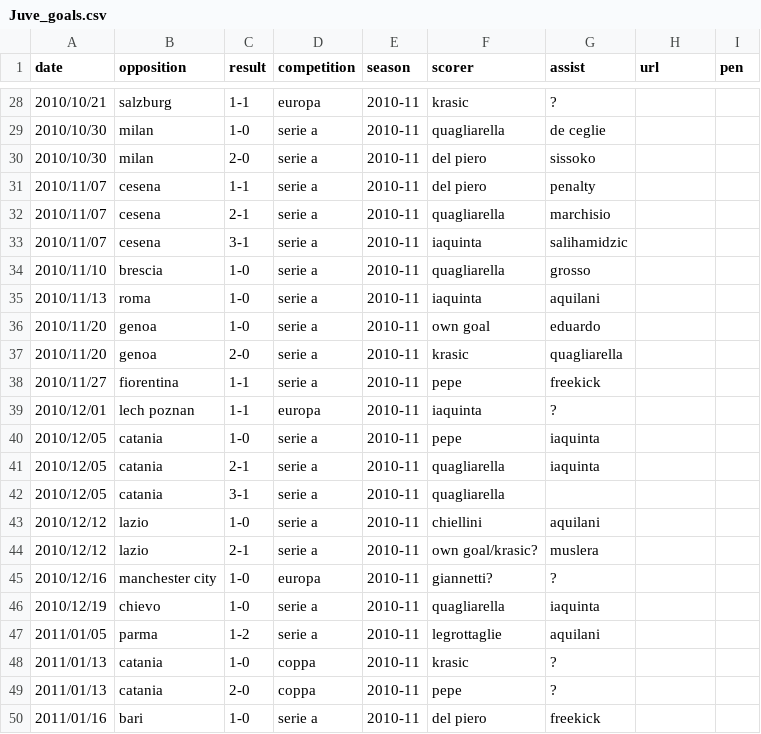
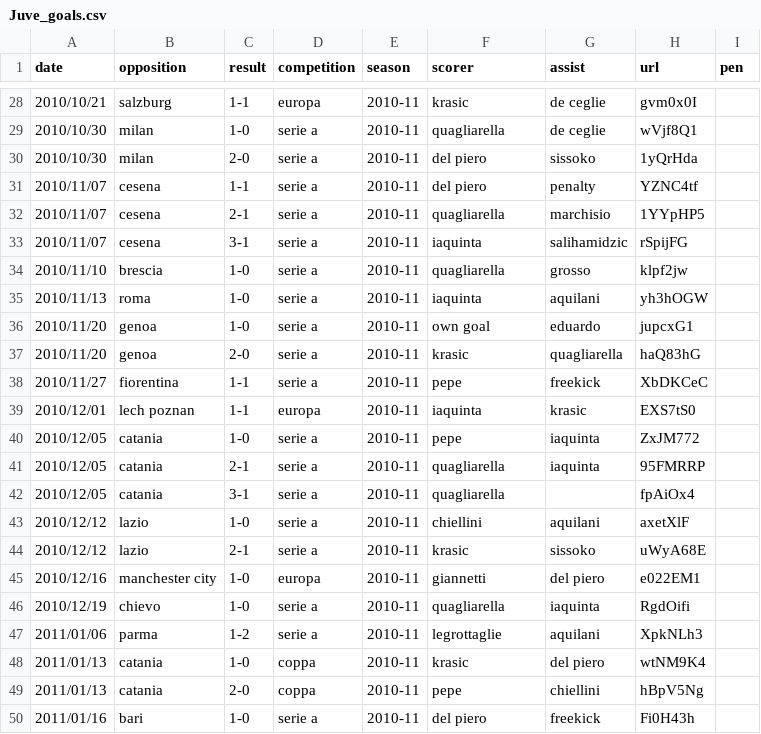
Before and after one commit to poebae/JuveGoalBot, a CSV file: Juve_goals.csv, drawn as a sheet; only a part is shown, gaps mark what is left out; the diff covers the shown part only.

```diff
--- a/Juve_goals.csv
+++ b/Juve_goals.csv
@@ -28,23 +28,23 @@ date,opposition,result,competition,season,scorer,assist,url,pen
-2010/10/21,salzburg,1-1,europa,2010-11,krasic,?,,
-2010/10/30,milan,1-0,serie a,2010-11,quagliarella,de ceglie,,
-2010/10/30,milan,2-0,serie a,2010-11,del piero,sissoko,,
-2010/11/07,cesena,1-1,serie a,2010-11,del piero,penalty,,
-2010/11/07,cesena,2-1,serie a,2010-11,quagliarella,marchisio,,
-2010/11/07,cesena,3-1,serie a,2010-11,iaquinta,salihamidzic,,
-2010/11/10,brescia,1-0,serie a,2010-11,quagliarella,grosso,,
-2010/11/13,roma,1-0,serie a,2010-11,iaquinta,aquilani,,
-2010/11/20,genoa,1-0,serie a,2010-11,own goal,eduardo,,
-2010/11/20,genoa,2-0,serie a,2010-11,krasic,quagliarella,,
-2010/11/27,fiorentina,1-1,serie a,2010-11,pepe,freekick,,
-2010/12/01,lech poznan,1-1,europa,2010-11,iaquinta,?,,
-2010/12/05,catania,1-0,serie a,2010-11,pepe,iaquinta,,
-2010/12/05,catania,2-1,serie a,2010-11,quagliarella,iaquinta,,
-2010/12/05,catania,3-1,serie a,2010-11,quagliarella,,,
-2010/12/12,lazio,1-0,serie a,2010-11,chiellini,aquilani,,
-2010/12/12,lazio,2-1,serie a,2010-11,own goal/krasic?,muslera,,
-2010/12/16,manchester city,1-0,europa,2010-11,giannetti?,?,,
-2010/12/19,chievo,1-0,serie a,2010-11,quagliarella,iaquinta,,
-2011/01/05,parma,1-2,serie a,2010-11,legrottaglie,aquilani,,
-2011/01/13,catania,1-0,coppa,2010-11,krasic,?,,
-2011/01/13,catania,2-0,coppa,2010-11,pepe,?,,
-2011/01/16,bari,1-0,serie a,2010-11,del piero,freekick,,
+2010/10/21,salzburg,1-1,europa,2010-11,krasic,de ceglie,gvm0x0I,
+2010/10/30,milan,1-0,serie a,2010-11,quagliarella,de ceglie,wVjf8Q1,
+2010/10/30,milan,2-0,serie a,2010-11,del piero,sissoko,1yQrHda,
+2010/11/07,cesena,1-1,serie a,2010-11,del piero,penalty,YZNC4tf,
+2010/11/07,cesena,2-1,serie a,2010-11,quagliarella,marchisio,1YYpHP5,
+2010/11/07,cesena,3-1,serie a,2010-11,iaquinta,salihamidzic,rSpijFG,
+2010/11/10,brescia,1-0,serie a,2010-11,quagliarella,grosso,klpf2jw,
+2010/11/13,roma,1-0,serie a,2010-11,iaquinta,aquilani,yh3hOGW,
+2010/11/20,genoa,1-0,serie a,2010-11,own goal,eduardo,jupcxG1,
+2010/11/20,genoa,2-0,serie a,2010-11,krasic,quagliarella,haQ83hG,
+2010/11/27,fiorentina,1-1,serie a,2010-11,pepe,freekick,XbDKCeC,
+2010/12/01,lech poznan,1-1,europa,2010-11,iaquinta,krasic,EXS7tS0,
+2010/12/05,catania,1-0,serie a,2010-11,pepe,iaquinta,ZxJM772,
+2010/12/05,catania,2-1,serie a,2010-11,quagliarella,iaquinta,95FMRRP,
+2010/12/05,catania,3-1,serie a,2010-11,quagliarella,,fpAiOx4,
+2010/12/12,lazio,1-0,serie a,2010-11,chiellini,aquilani,axetXlF,
+2010/12/12,lazio,2-1,serie a,2010-11,krasic,sissoko,uWyA68E,
+2010/12/16,manchester city,1-0,europa,2010-11,giannetti,del piero,e022EM1,
+2010/12/19,chievo,1-0,serie a,2010-11,quagliarella,iaquinta,RgdOifi,
+2011/01/06,parma,1-2,serie a,2010-11,legrottaglie,aquilani,XpkNLh3,
+2011/01/13,catania,1-0,coppa,2010-11,krasic,del piero,wtNM9K4,
+2011/01/13,catania,2-0,coppa,2010-11,pepe,chiellini,hBpV5Ng,
+2011/01/16,bari,1-0,serie a,2010-11,del piero,freekick,Fi0H43h,
```
Also changed, not shown: 59 edited cells elsewhere in this file.
